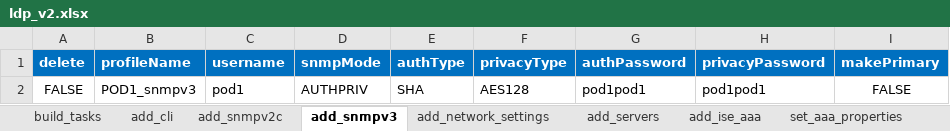
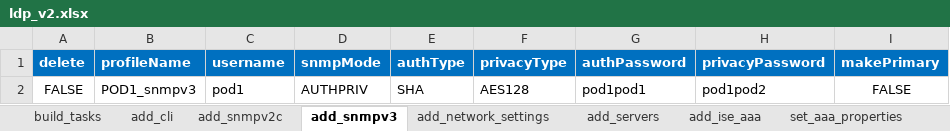
Before and after one commit to jmgawron/idle-source, an Excel workbook: ldp_v2.xlsx, sheet add_snmpv3, drawn as a sheet; values as stored, in another font and other column widths than the file's, no borders; the diff names each change by its address in the sheet, - before the commit and + after, or states it on an @@ line.

Commit message:
init

```diff
--- a/ldp_v2.xlsx (sheet add_snmpv3)
+++ b/ldp_v2.xlsx (sheet add_snmpv3)
-H2 (privacyPassword): pod1pod1
+H2 (privacyPassword): pod1pod2
```
Also changed, not shown: sheet add_network_settings.
